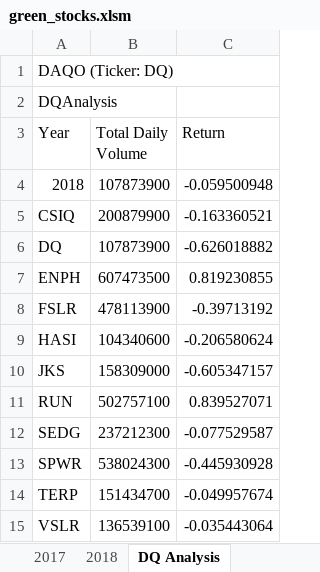
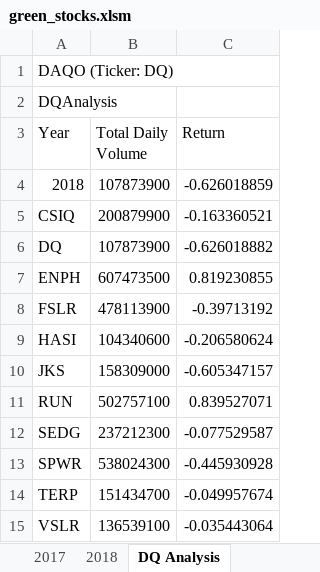
Before and after one commit to ipar2022/stock-analysis, an Excel workbook: green_stocks.xlsm, sheet DQ Analysis, drawn as a sheet; values as stored, in another font and other column widths than the file's, no borders; the diff names each change by its address in the sheet, - before the commit and + after, or states it on an @@ line.

```diff
--- a/green_stocks.xlsm (sheet DQ Analysis)
+++ b/green_stocks.xlsm (sheet DQ Analysis)
-C4 (Return): -0.059500948
+C4 (Return): -0.626018859
```
Also changed, not shown: other sheet tabs.
